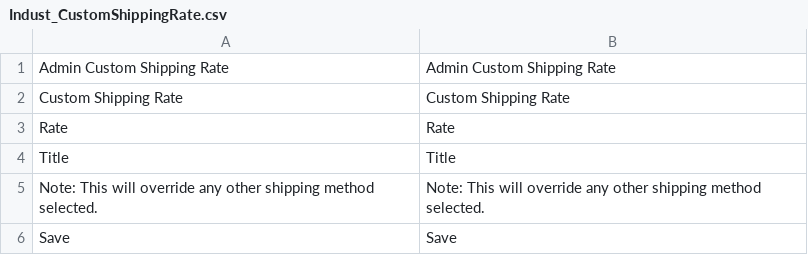
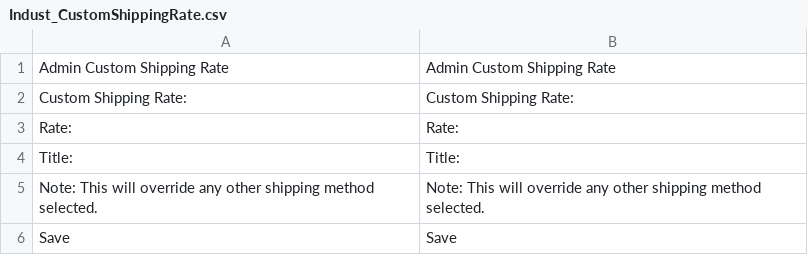
Before and after one commit to adpeate/customshippingrate-magento, a CSV file: app/locale/en_US/Indust_CustomShippingRate.csv, drawn as a sheet.

```diff
--- a/app/locale/en_US/Indust_CustomShippingRate.csv
+++ b/app/locale/en_US/Indust_CustomShippingRate.csv
@@ -1,5 +1,5 @@
 "Admin Custom Shipping Rate","Admin Custom Shipping Rate"
-"Custom Shipping Rate","Custom Shipping Rate"
-"Rate","Rate"
-"Title","Title"
+"Custom Shipping Rate:","Custom Shipping Rate:"
+"Rate:","Rate:"
+"Title:","Title:"
 "Note: This will override any other shipping method selected.","Note: This will override any other shipping method selected."
```
Also changed, not shown: app/locale/de_DE/Indust_CustomShippingRate.csv, app/locale/es_ES/Indust_CustomShippingRate.csv, 6 other files.
